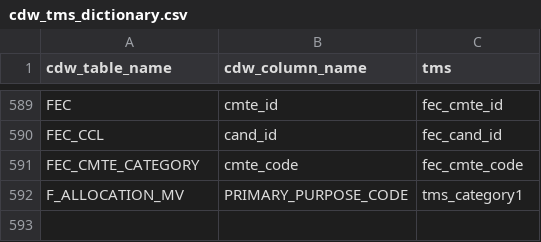
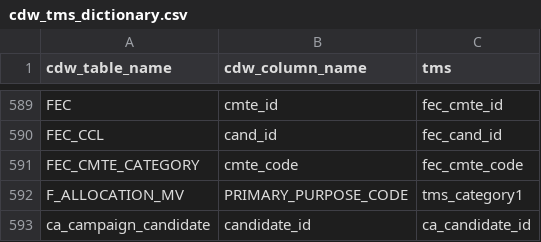
Before and after one commit to kdecker-berkeley/discoveryengine, a CSV file: inst/extdata/cdw_tms_dictionary.csv, drawn as a sheet; only a part is shown, gaps mark what is left out.

```diff
--- a/inst/extdata/cdw_tms_dictionary.csv
+++ b/inst/extdata/cdw_tms_dictionary.csv
@@ -593 +593,2 @@ FEC_CMTE_CATEGORY,cmte_code,fec_cmte_code
 F_ALLOCATION_MV,PRIMARY_PURPOSE_CODE,tms_category1
+ca_campaign_candidate,candidate_id,ca_candidate_id
```
Also changed, not shown: inst/extdata/widget_finder.csv, 2 other files.
